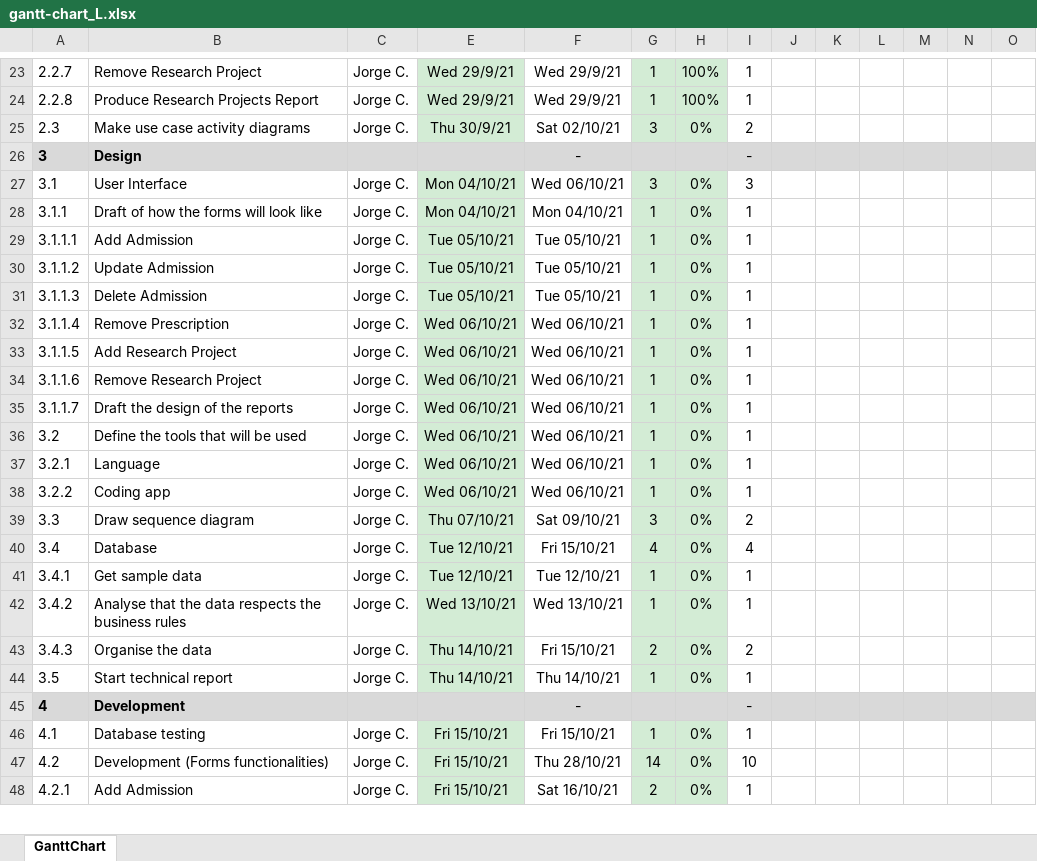
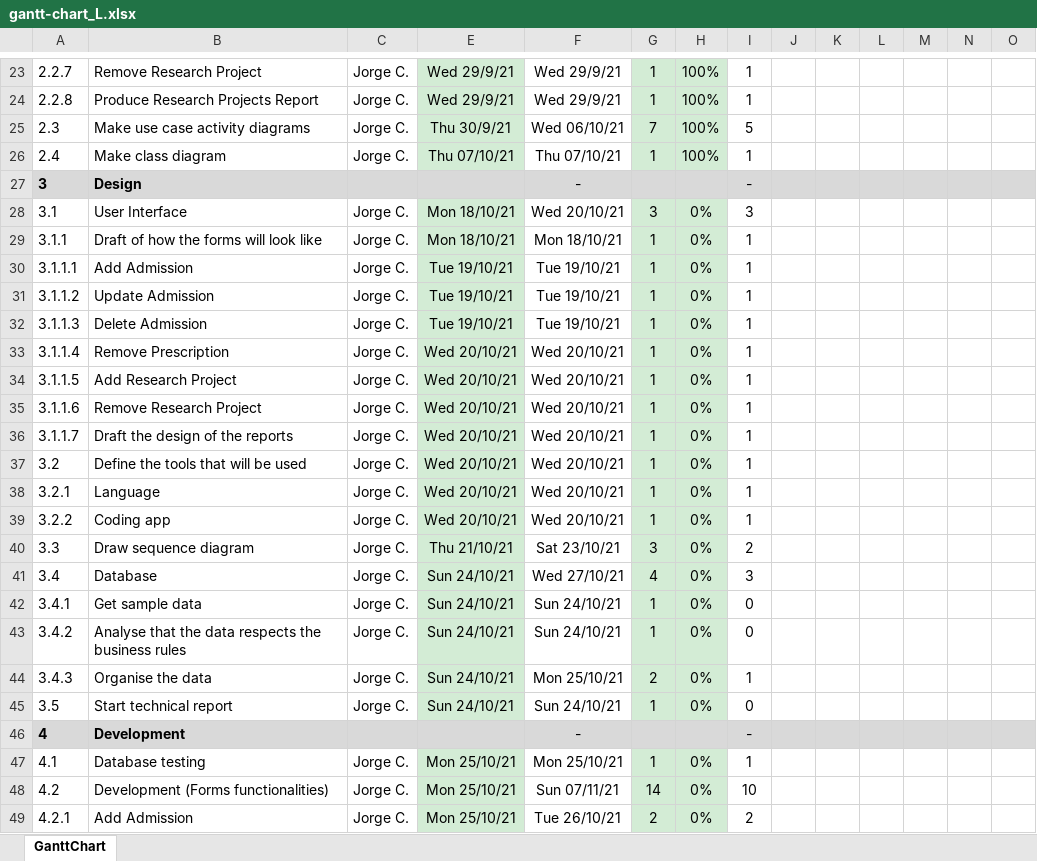
Before and after one commit to JorgeCampero/5607, an Excel workbook: gantt-chart_L.xlsx, sheet GanttChart, drawn as a sheet; only a part is shown, gaps mark what is left out; values as stored, in another font and other column widths than the file's, no borders; charts and pictures and conditional formats not drawn; addresses are those after the commit; rows hold the shown columns only; the diff covers the shown part only; the diff names each change by its address in the sheet, - before the commit and + after, or states it on an @@ line.

```diff
--- a/gantt-chart_L.xlsx (sheet GanttChart)
+++ b/gantt-chart_L.xlsx (sheet GanttChart)
-F25: Sat 02/10/21
+F25: Wed 06/10/21
-G25: 3
+G25: 7
-H25: 0%
+H25: 100%
-I25: 2
+I25: 5
+row 26: 2.4 | Make class diagram | Jorge C. | Thu 07/10/21 | Thu 07/10/21 | 1 | 100% | 1
-E28:E29: Mon 04/10/21
+E28:E29: Mon 18/10/21
-F28: Wed 06/10/21
+F28: Wed 20/10/21
-F29: Mon 04/10/21
+F29: Mon 18/10/21
-E30:E32: Tue 05/10/21
+E30:E32: Tue 19/10/21
-F30:F32: Tue 05/10/21
+F30:F32: Tue 19/10/21
-E33:E39: Wed 06/10/21
+E33:E39: Wed 20/10/21
-F33:F39: Wed 06/10/21
+F33:F39: Wed 20/10/21
-E40: Thu 07/10/21
+E40: Thu 21/10/21
-F40: Sat 09/10/21
+F40: Sat 23/10/21
-E41:E42: Tue 12/10/21
+E41:E42: Sun 24/10/21
-F41: Fri 15/10/21
+F41: Wed 27/10/21
-I41: 4
+I41: 3
-F42: Tue 12/10/21
+F42: Sun 24/10/21
-I42:I43: 1
+I42:I43: 0
-E43: Wed 13/10/21
+E43: Sun 24/10/21
-F43: Wed 13/10/21
+F43: Sun 24/10/21
-E44:E45: Thu 14/10/21
+E44:E45: Sun 24/10/21
-F44: Fri 15/10/21
+F44: Mon 25/10/21
-I44: 2
+I44: 1
-F45: Thu 14/10/21
+F45: Sun 24/10/21
-I45: 1
+I45: 0
-E47:E49: Fri 15/10/21
+E47:E49: Mon 25/10/21
-F47: Fri 15/10/21
+F47: Mon 25/10/21
-F48: Thu 28/10/21
+F48: Sun 07/11/21
-F49: Sat 16/10/21
+F49: Tue 26/10/21
-I49: 1
+I49: 2
```
Also changed, not shown: 10 added rows, 10 removed rows, 32 edited cells and row numbers in column A elsewhere in this sheet, formulas that keep their value, 1 other file.
